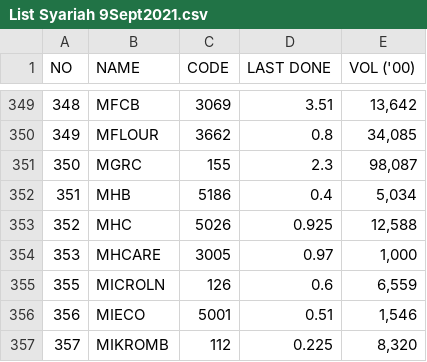
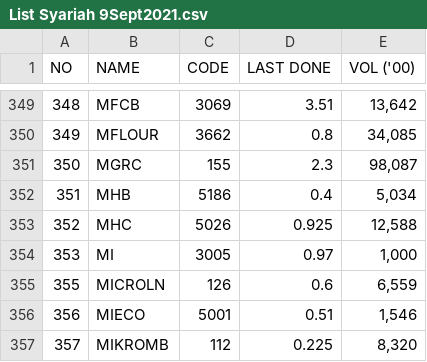
Before and after one commit to Mango2Juice/BursaMalaysia, a CSV file: List Syariah 9Sept2021.csv, drawn as a sheet; only a part is shown, gaps mark what is left out.

Commit message:
Update List Syariah 9Sept2021.csv

```diff
--- a/List Syariah 9Sept2021.csv
+++ b/List Syariah 9Sept2021.csv
@@ -353,3 +353,3 @@
 352,MHC ,5026,0.925,"12,588"
-353,MHCARE ,3005,0.97,"1,000"
+353,MI ,3005,0.97,"1,000"
 355,MICROLN ,126,0.6,"6,559"
```
